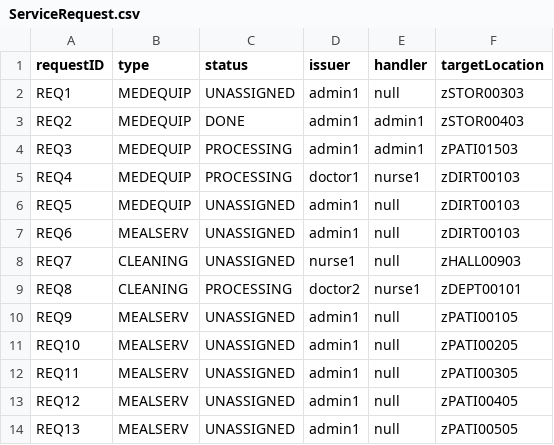
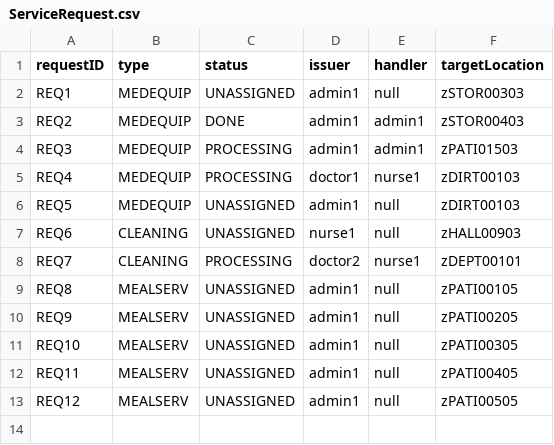
Before and after one commit to CS3733-D22-Team-Z/Iteration4, a CSV file: ServiceRequest.csv, drawn as a sheet.

Commit message:
WIP Update to Meal Service Request

```diff
--- a/ServiceRequest.csv
+++ b/ServiceRequest.csv
@@ -6,9 +6,8 @@ REQ4,MEDEQUIP,PROCESSING,doctor1,nurse1,zDIRT00103
 REQ5,MEDEQUIP,UNASSIGNED,admin1,null,zDIRT00103
-REQ6,MEALSERV,UNASSIGNED,admin1,null,zDIRT00103
-REQ7,CLEANING,UNASSIGNED,nurse1,null,zHALL00903
-REQ8,CLEANING,PROCESSING,doctor2,nurse1,zDEPT00101
-REQ9,MEALSERV,UNASSIGNED,admin1,null,zPATI00105
-REQ10,MEALSERV,UNASSIGNED,admin1,null,zPATI00205
-REQ11,MEALSERV,UNASSIGNED,admin1,null,zPATI00305
-REQ12,MEALSERV,UNASSIGNED,admin1,null,zPATI00405
-REQ13,MEALSERV,UNASSIGNED,admin1,null,zPATI00505
+REQ6,CLEANING,UNASSIGNED,nurse1,null,zHALL00903
+REQ7,CLEANING,PROCESSING,doctor2,nurse1,zDEPT00101
+REQ8,MEALSERV,UNASSIGNED,admin1,null,zPATI00105
+REQ9,MEALSERV,UNASSIGNED,admin1,null,zPATI00205
+REQ10,MEALSERV,UNASSIGNED,admin1,null,zPATI00305
+REQ11,MEALSERV,UNASSIGNED,admin1,null,zPATI00405
+REQ12,MEALSERV,UNASSIGNED,admin1,null,zPATI00505
```
